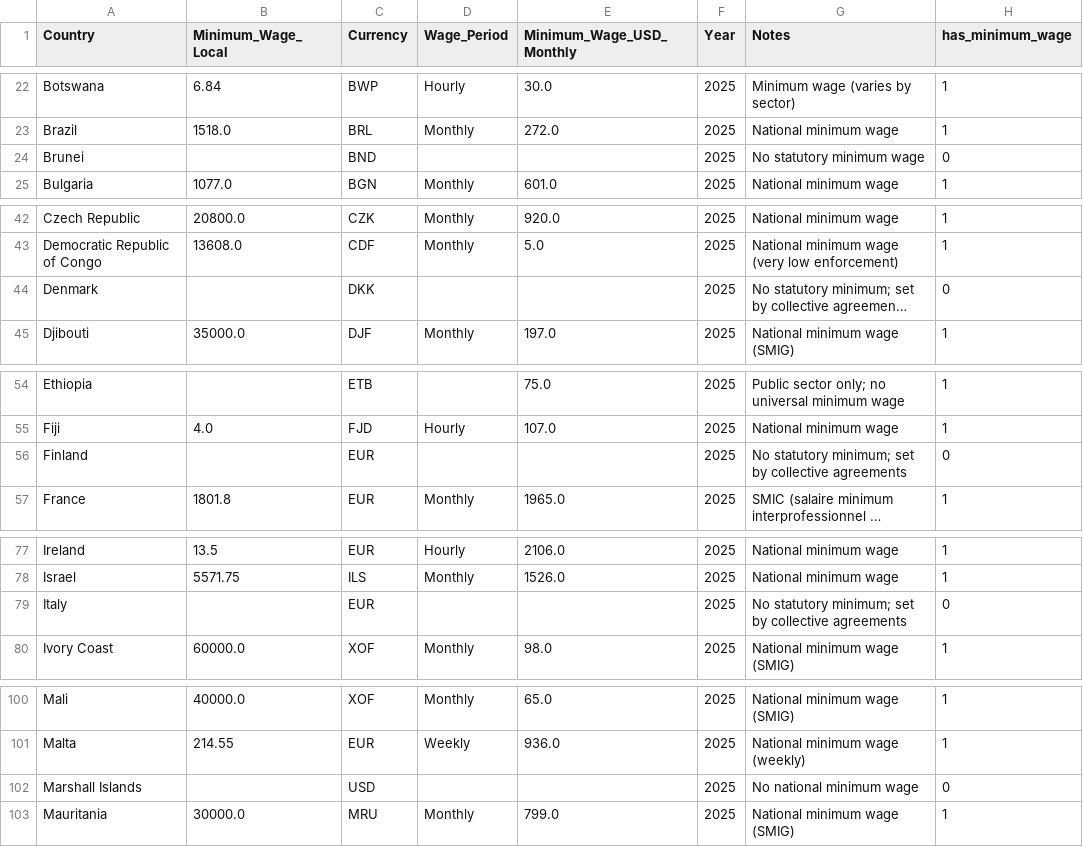
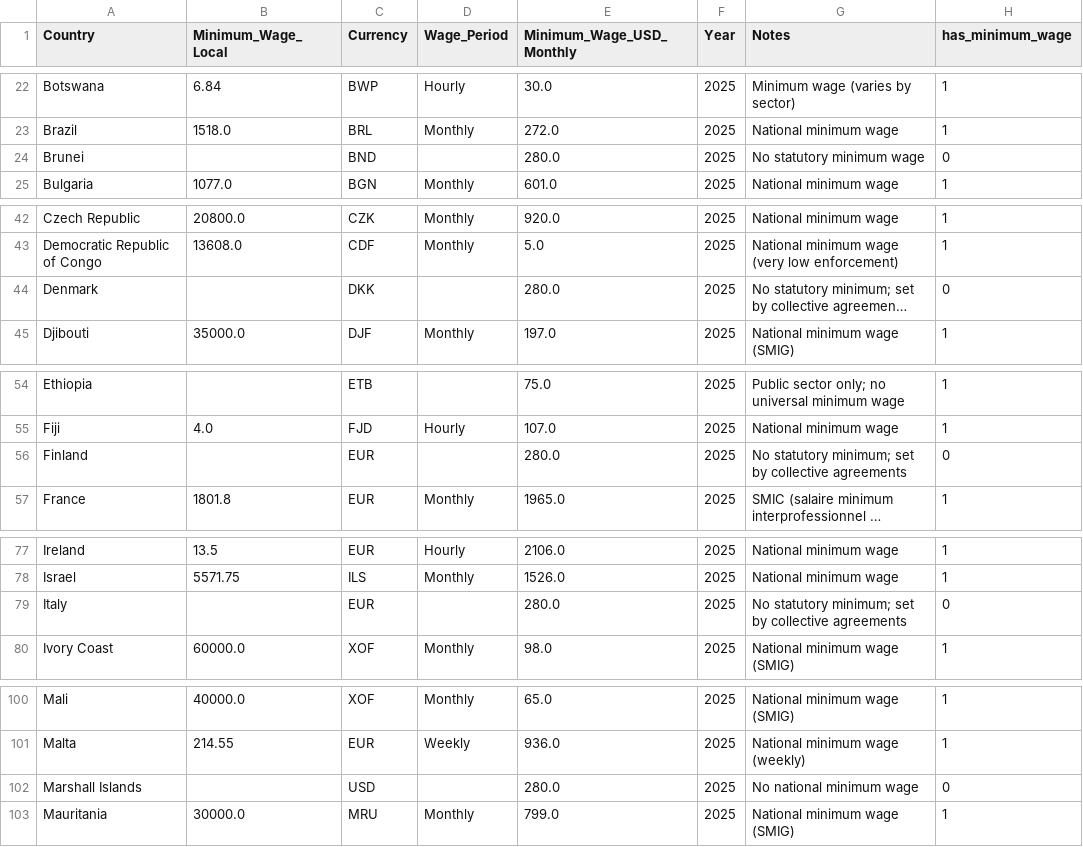
Before and after one commit to Korolev-Alexander/3-course-TMO, a CSV file: global_minimum_wage_processed.csv, drawn as a sheet; only a part is shown, gaps mark what is left out; long unchanged cells end in …; the diff covers the shown part only; the diff names each change by its address in the sheet, - before the commit and + after, or states it on an @@ line.

Commit message:
Fix: fill NaN in USD wages for visualization

```diff
--- a/global_minimum_wage_processed.csv
+++ b/global_minimum_wage_processed.csv
-E24 (Minimum_Wage_USD_Monthly): (empty)
+E24 (Minimum_Wage_USD_Monthly): 280.0
-E44 (Minimum_Wage_USD_Monthly): (empty)
+E44 (Minimum_Wage_USD_Monthly): 280.0
-E56 (Minimum_Wage_USD_Monthly): (empty)
+E56 (Minimum_Wage_USD_Monthly): 280.0
-E79 (Minimum_Wage_USD_Monthly): (empty)
+E79 (Minimum_Wage_USD_Monthly): 280.0
-E102 (Minimum_Wage_USD_Monthly): (empty)
+E102 (Minimum_Wage_USD_Monthly): 280.0
```
Also changed, not shown: 23 edited cells elsewhere in this file, 1 other file.
